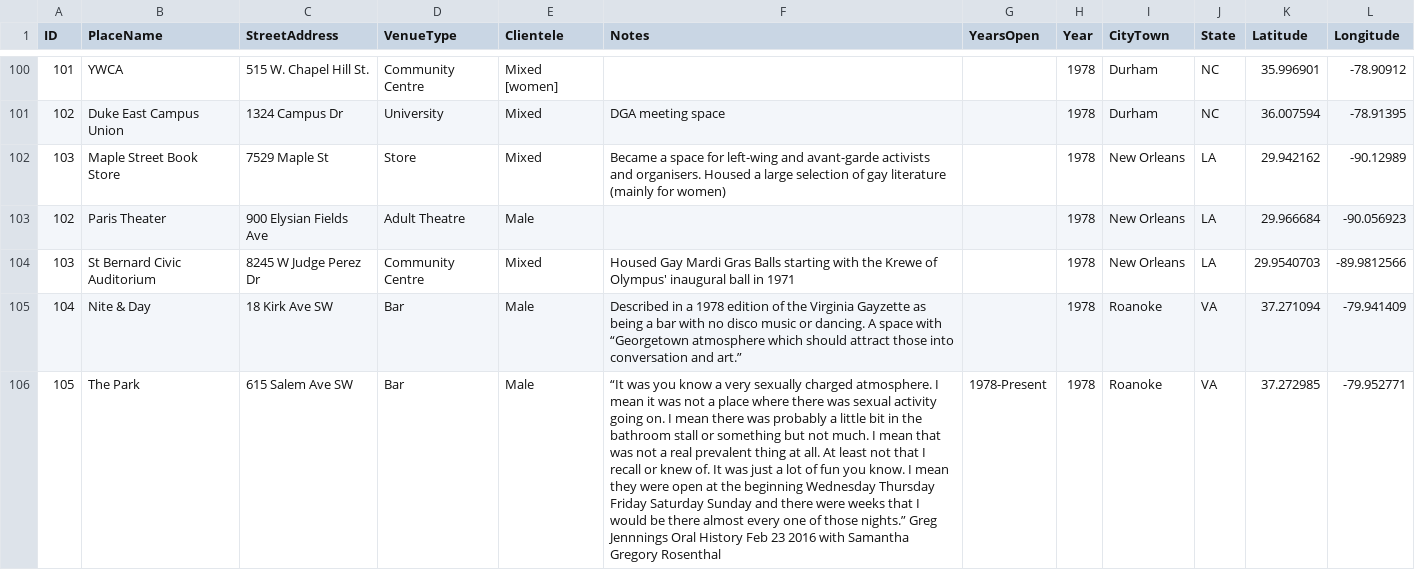
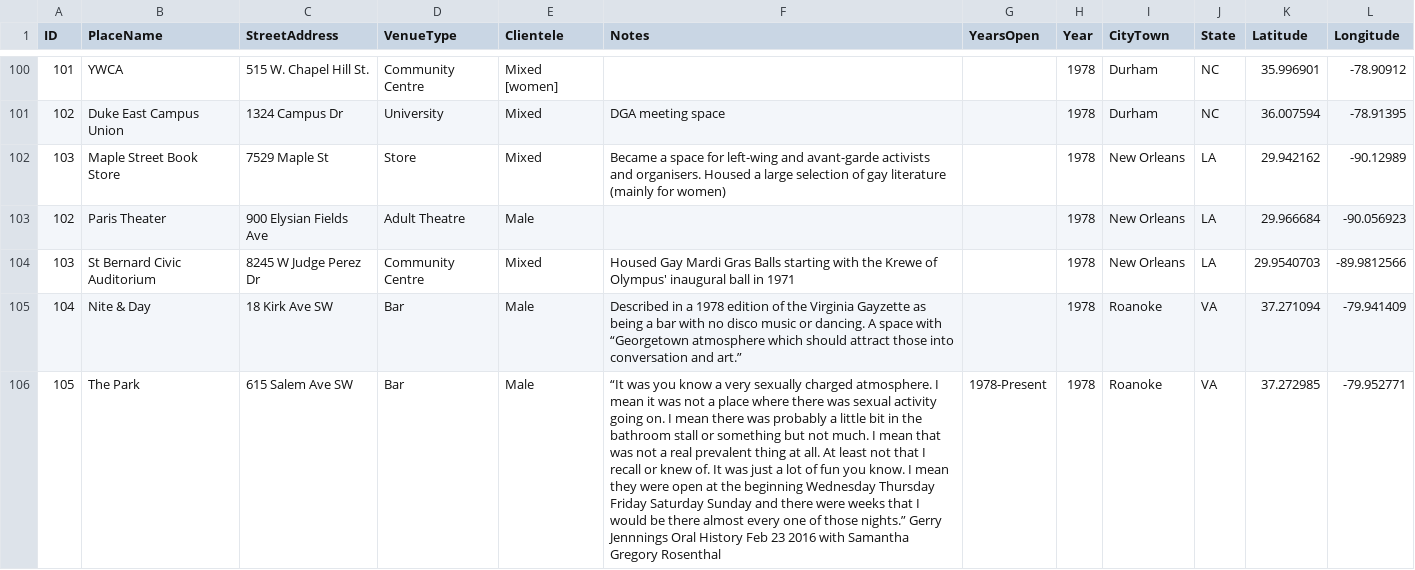
Before and after one commit to lk-345/Queer-Worldmaking, a CSV file: GeocodedDataset/Dataset_1978.csv, drawn as a sheet; only a part is shown, gaps mark what is left out; the diff names each change by its address in the sheet, - before the commit and + after, or states it on an @@ line.

Commit message:
Update Dataset_1978.csv

```diff
--- a/GeocodedDataset/Dataset_1978.csv
+++ b/GeocodedDataset/Dataset_1978.csv
-F106 (Notes): …those nights.” Greg Jennnings Oral…
+F106 (Notes): …those nights.” Gerry Jennnings Oral…
```
